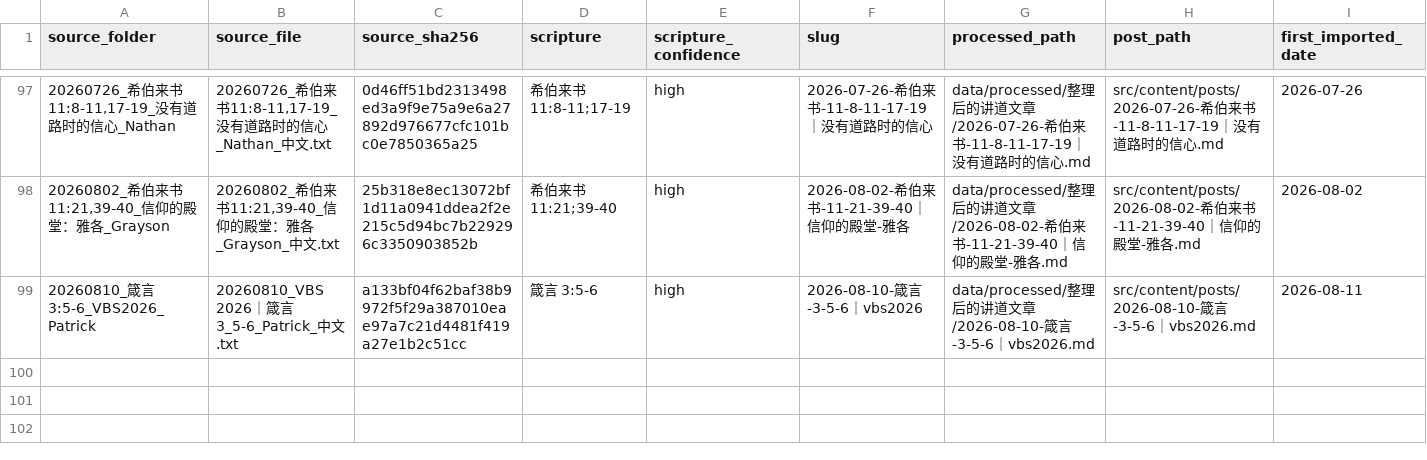
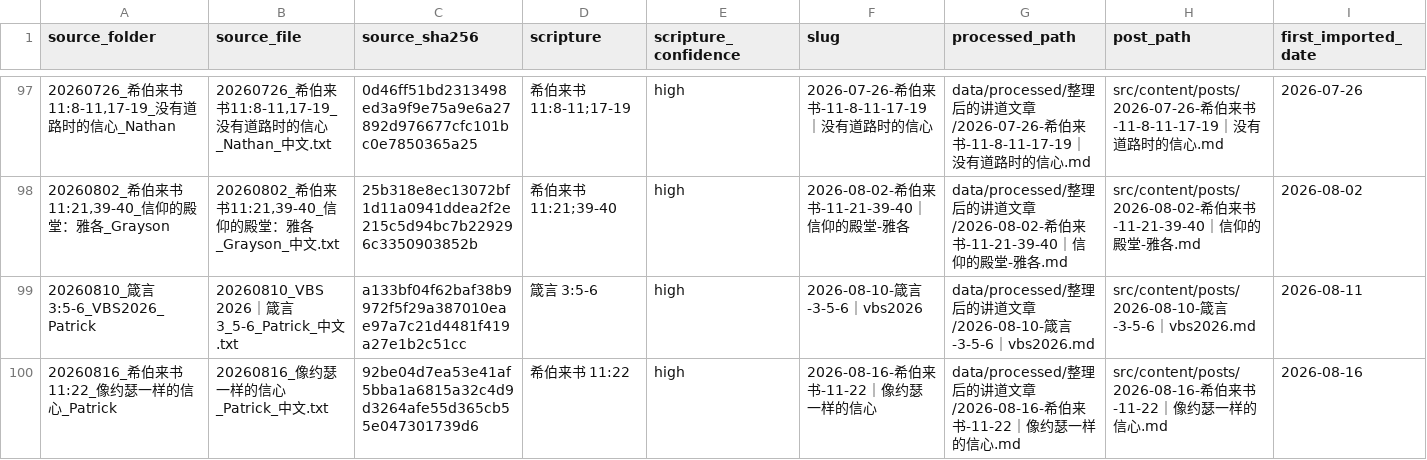
Before and after one commit to Ronnie0229/Ronnie0229.github.io, a CSV file: docs/内容整理报告/sermon-import-registry.csv, drawn as a sheet; only a part is shown, gaps mark what is left out; rows hold the shown columns only; the diff names each change by its address in the sheet, - before the commit and + after, or states it on an @@ line.

Commit message:
content: publish faith like Joseph sermon

```diff
--- a/docs/内容整理报告/sermon-import-registry.csv
+++ b/docs/内容整理报告/sermon-import-registry.csv
+row 100: 20260816_希伯来书11:22_像约瑟一样的信心_Patrick | 20260816_像约瑟一样的信心_Patrick_中文.txt | 92be04d7ea53e41af5bba1a6815a32c4d9d3264afe55d365cb55e047301739d6 | 希伯来书 11:22 | high | 2026-08-16-希伯来书-11-22｜像约瑟一样的信心 | data/processed/整理后的讲道文章/2026-08-16-希伯来书-11-22｜像约瑟一样的信心.md | src/content/posts/2026-08-16-希伯来书-11-22｜像约瑟一样的信心.md | 2026-08-16
```
Also changed, not shown: docs/内容整理报告/讲道文章目录.csv, 5 other files.
